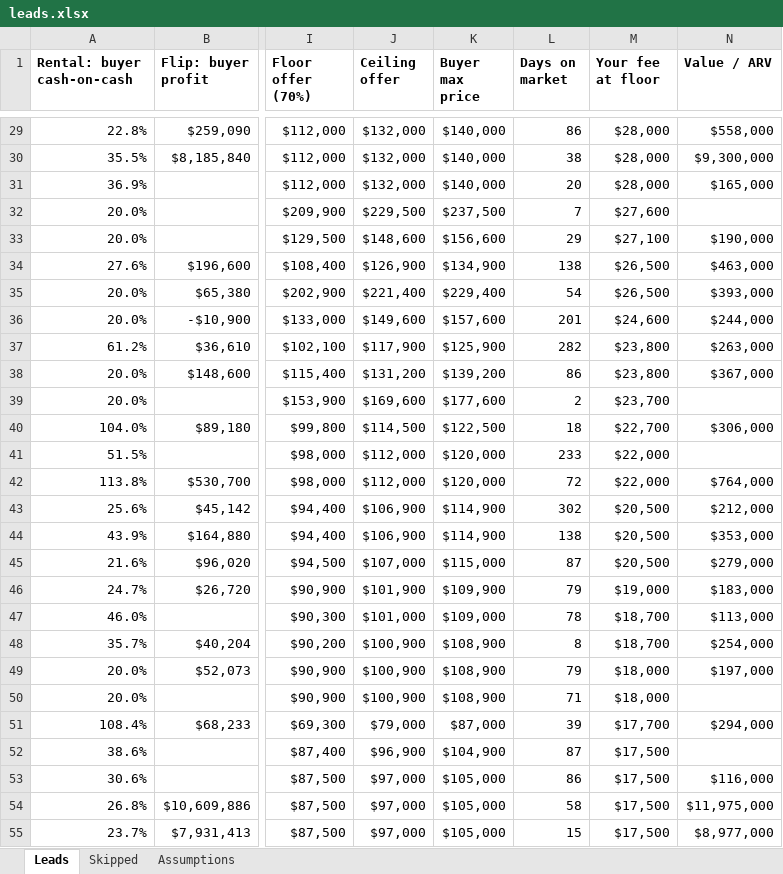
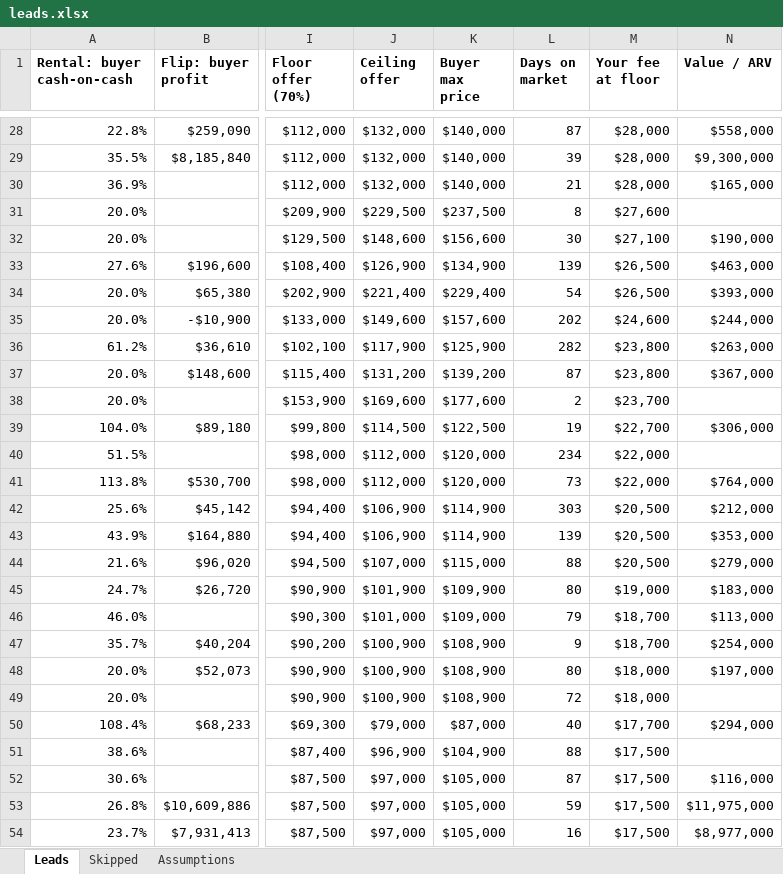
Before and after one commit to thomaswright03/wholesale-deal-finder, an Excel workbook: latest/leads.xlsx, sheet Leads, drawn as a sheet; only a part is shown, gaps mark what is left out; values as stored, in another font and other column widths than the file's, no borders; addresses are those after the commit; the diff covers the shown part only; the diff names each change by its address in the sheet, - before the commit and + after, or states it on an @@ line.

```diff
--- a/latest/leads.xlsx (sheet Leads)
+++ b/latest/leads.xlsx (sheet Leads)
-L28 (Days on market): 86
+L28 (Days on market): 87
-L29 (Days on market): 38
+L29 (Days on market): 39
-L30 (Days on market): 20
+L30 (Days on market): 21
-L31 (Days on market): 7
+L31 (Days on market): 8
-L32 (Days on market): 29
+L32 (Days on market): 30
-L33 (Days on market): 138
+L33 (Days on market): 139
-L35 (Days on market): 201
+L35 (Days on market): 202
-L37 (Days on market): 86
+L37 (Days on market): 87
-L39 (Days on market): 18
+L39 (Days on market): 19
-L40 (Days on market): 233
+L40 (Days on market): 234
-L41 (Days on market): 72
+L41 (Days on market): 73
-L42 (Days on market): 302
+L42 (Days on market): 303
-L43 (Days on market): 138
+L43 (Days on market): 139
-L44 (Days on market): 87
+L44 (Days on market): 88
-L45 (Days on market): 79
+L45 (Days on market): 80
-L46 (Days on market): 78
+L46 (Days on market): 79
-L47 (Days on market): 8
+L47 (Days on market): 9
-L48 (Days on market): 79
+L48 (Days on market): 80
-L49 (Days on market): 71
+L49 (Days on market): 72
-L50 (Days on market): 39
+L50 (Days on market): 40
-L51 (Days on market): 87
+L51 (Days on market): 88
-L52 (Days on market): 86
+L52 (Days on market): 87
-L53 (Days on market): 58
+L53 (Days on market): 59
-L54 (Days on market): 15
+L54 (Days on market): 16
```
Also changed, not shown: 5 added rows, 3 removed rows and 62 edited cells elsewhere in this sheet, sheet Skipped, 5 other files.
